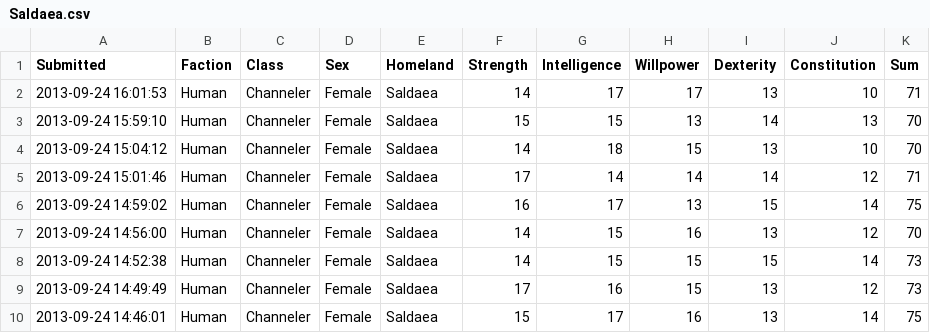
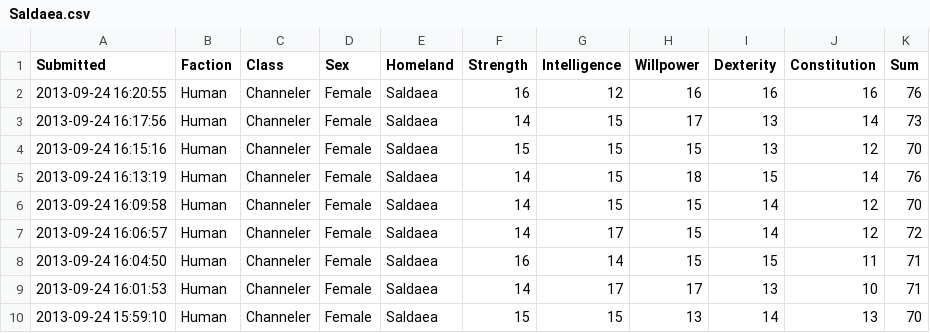
Before and after one commit to rascul/wotmad-stats, a CSV file: csv/Human/Channeler/Saldaea.csv, drawn as a sheet; only a part is shown; the shorter side is filled out with more unchanged rows.

```diff
--- a/csv/Human/Channeler/Saldaea.csv
+++ b/csv/Human/Channeler/Saldaea.csv
@@ -1,2 +1,9 @@
 Submitted,Faction,Class,Sex,Homeland,Strength,Intelligence,Willpower,Dexterity,Constitution,Sum
+2013-09-24 16:20:55,Human,Channeler,Female,Saldaea,16,12,16,16,16,76
+2013-09-24 16:17:56,Human,Channeler,Female,Saldaea,14,15,17,13,14,73
+2013-09-24 16:15:16,Human,Channeler,Female,Saldaea,15,15,15,13,12,70
+2013-09-24 16:13:19,Human,Channeler,Female,Saldaea,14,15,18,15,14,76
+2013-09-24 16:09:58,Human,Channeler,Female,Saldaea,14,15,15,14,12,70
+2013-09-24 16:06:57,Human,Channeler,Female,Saldaea,14,17,15,14,12,72
+2013-09-24 16:04:50,Human,Channeler,Female,Saldaea,16,14,15,15,11,71
 2013-09-24 16:01:53,Human,Channeler,Female,Saldaea,14,17,17,13,10,71
```
Also changed, not shown: csv/Human/Hunter/Saldaea.csv, csv/Human/Hunter/Shienar.csv, 4 other files.
